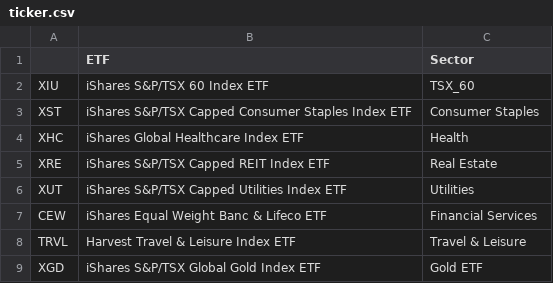
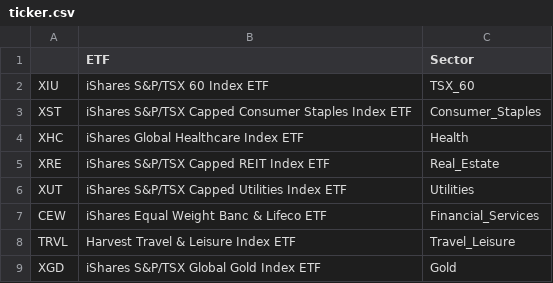
Before and after one commit to Sahib0096/Project-1-Group-3-, a CSV file: Output/ticker.csv, drawn as a sheet.

```diff
--- a/Output/ticker.csv
+++ b/Output/ticker.csv
@@ -2,8 +2,8 @@
 XIU,iShares S&P/TSX 60 Index ETF,TSX_60
-XST,iShares S&P/TSX Capped Consumer Staples Index ETF,Consumer Staples
+XST,iShares S&P/TSX Capped Consumer Staples Index ETF,Consumer_Staples
 XHC,iShares Global Healthcare Index ETF,Health
-XRE,iShares S&P/TSX Capped REIT Index ETF,Real Estate
+XRE,iShares S&P/TSX Capped REIT Index ETF,Real_Estate
 XUT,iShares S&P/TSX Capped Utilities Index ETF,Utilities
-CEW,iShares Equal Weight Banc & Lifeco ETF,Financial Services
-TRVL,Harvest Travel & Leisure Index ETF,Travel & Leisure
-XGD,iShares S&P/TSX Global Gold Index ETF,Gold ETF
+CEW,iShares Equal Weight Banc & Lifeco ETF,Financial_Services
+TRVL,Harvest Travel & Leisure Index ETF,Travel_Leisure
+XGD,iShares S&P/TSX Global Gold Index ETF,Gold
```
Also changed, not shown: Output/etf_annual_data.csv, 2 other files.
